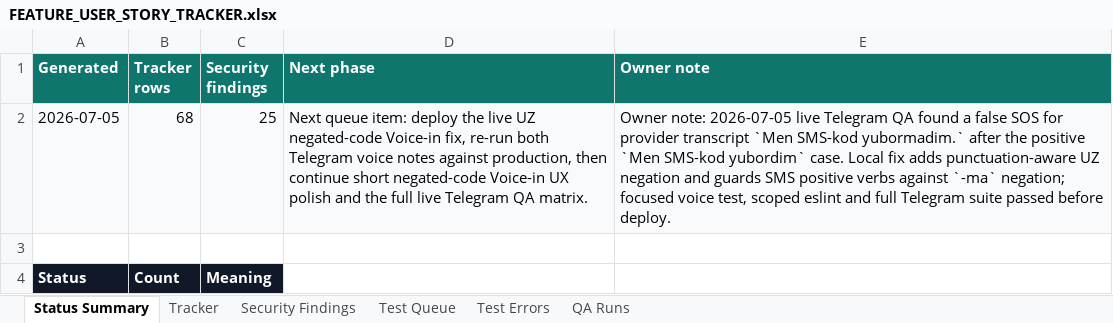
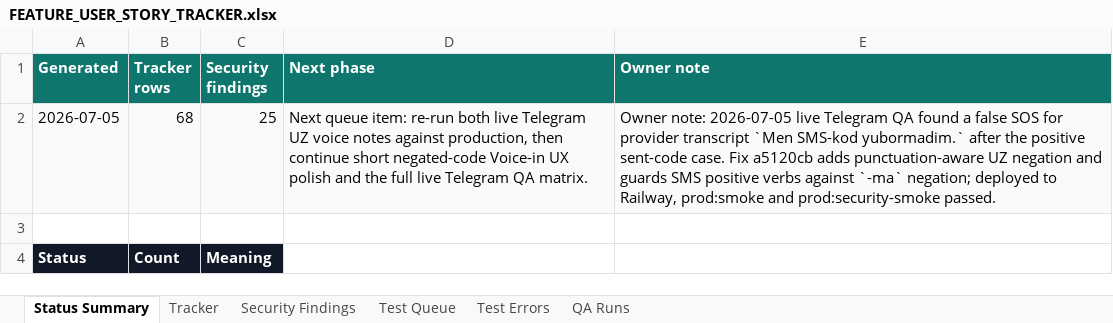
Before and after one commit to Web-pixel-creator/Scam-guard-Main, an Excel workbook: ai_docs/FEATURE_USER_STORY_TRACKER.xlsx, sheet Status Summary, drawn as a sheet; only a part is shown; values as stored, in another font and other column widths than the file's, no borders; the diff names each change by its address in the sheet, - before the commit and + after, or states it on an @@ line.

Commit message:
docs(tracker): record negated voice fix deployment

```diff
--- a/ai_docs/FEATURE_USER_STORY_TRACKER.xlsx (sheet Status Summary)
+++ b/ai_docs/FEATURE_USER_STORY_TRACKER.xlsx (sheet Status Summary)
-D2 (Next phase): …queue item: deploy the live UZ negated-code Voice-in fix, re-run both Telegram voice notes…
+D2 (Next phase): …queue item: re-run both live Telegram UZ voice notes…
-E2 (Owner note): …the positive `Men SMS-kod yubordim` case. Local fix adds punctuation-aware UZ negation and guards SMS positive verbs against `-ma` negation; focused voice test, scoped eslint and full Telegram suite passed before deploy.
+E2 (Owner note): …the positive sent-code case. Fix a5120cb adds punctuation-aware UZ negation and guards SMS positive verbs against `-ma` negation; deployed to Railway, prod:smoke and prod:security-smoke passed.
```
Also changed, not shown: sheet Test Queue, sheet Tracker, 1 other file.
